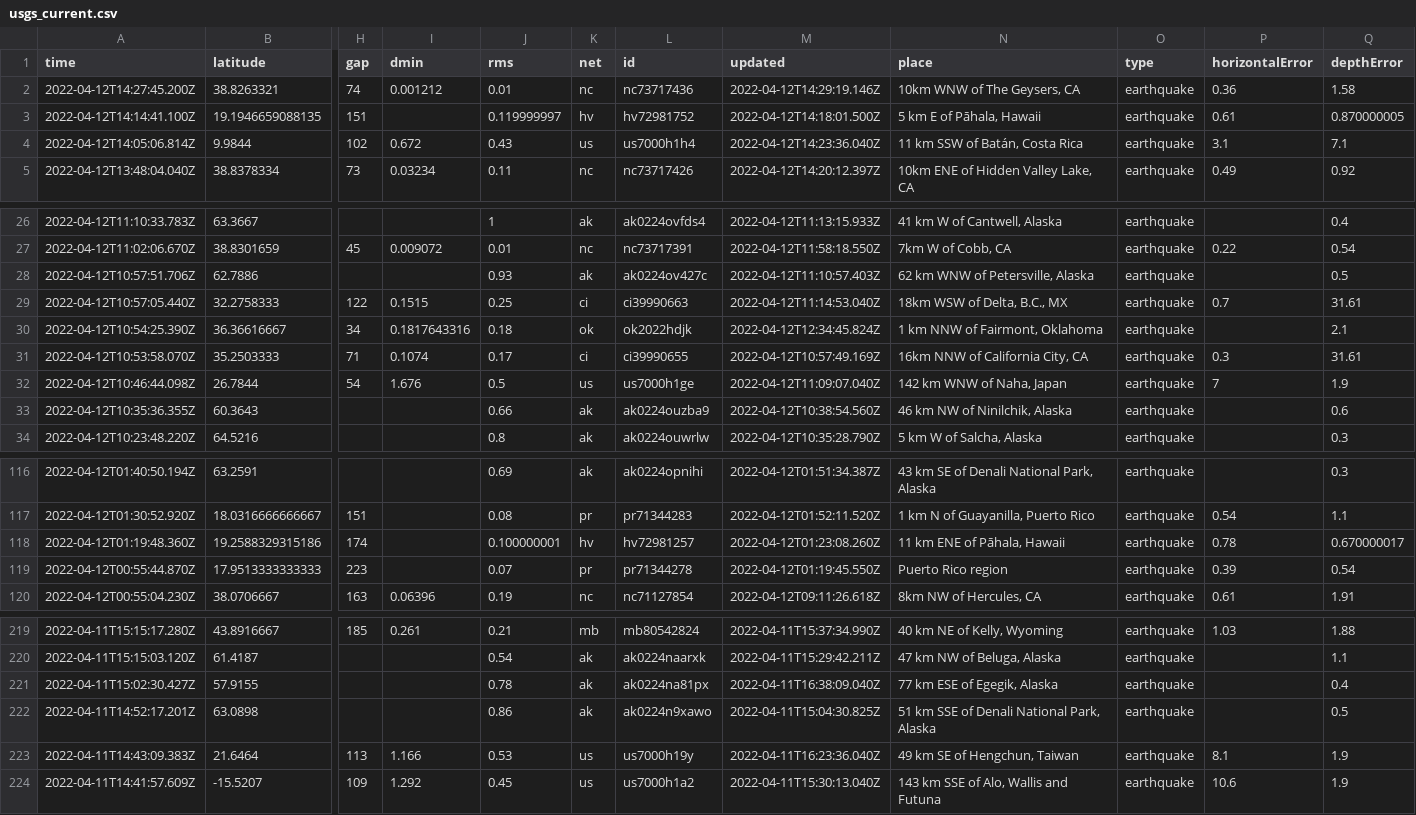
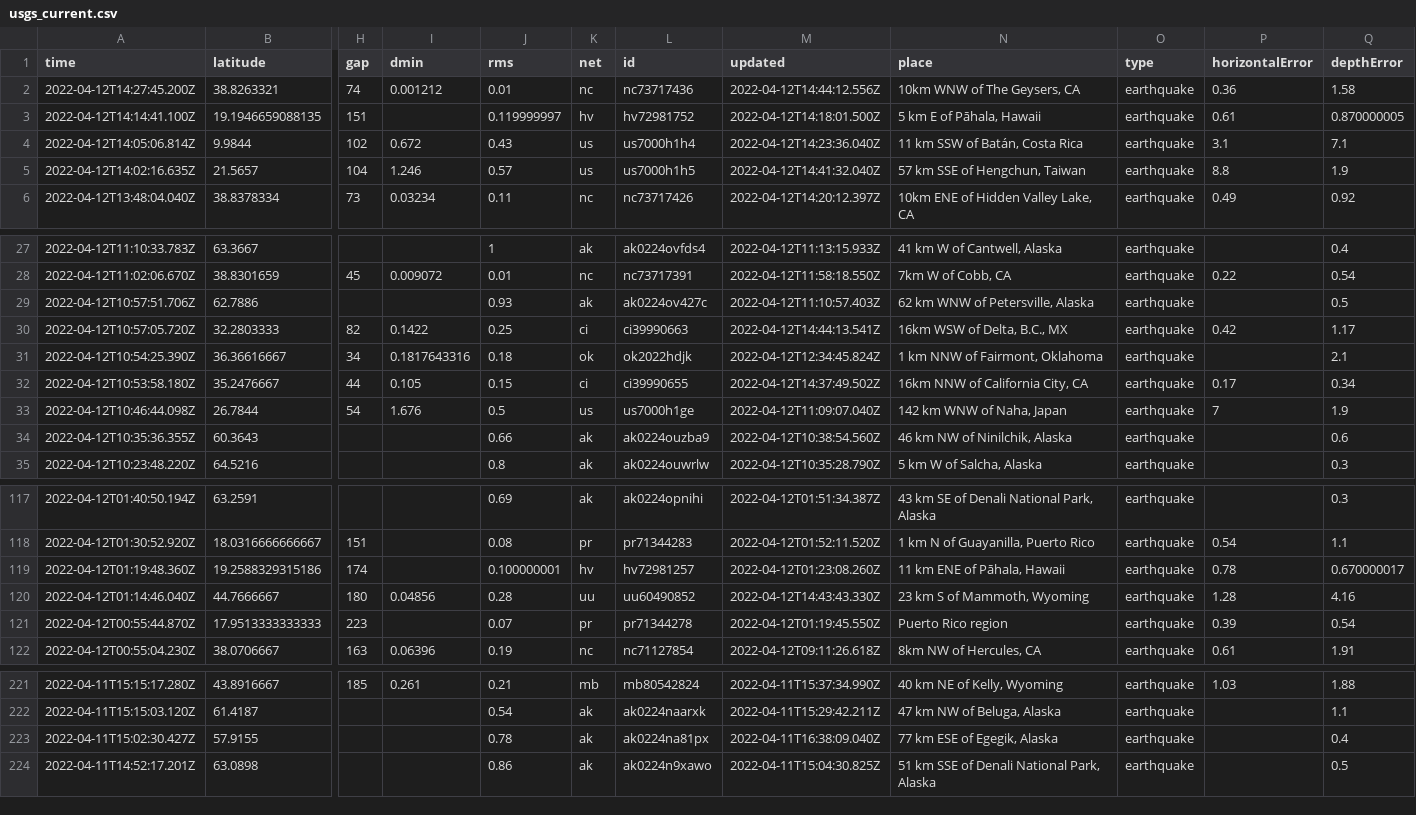
Before and after one commit to awallender/nicar22-github-actions, a CSV file: usgs_current.csv, drawn as a sheet; only a part is shown, gaps mark what is left out; removed rows and columns are numbered as before the commit, all else as after; rows hold the shown columns only; the diff names each change by its address in the sheet, - before the commit and + after, or states it on an @@ line.

```diff
--- a/usgs_current.csv
+++ b/usgs_current.csv
-M2 (updated): 2022-04-12T14:29:19.146Z
+M2 (updated): 2022-04-12T14:44:12.556Z
+row 5: 2022-04-12T14:02:16.635Z | 21.5657 | 104 | 1.246 | 0.57 | us | us7000h1h5 | 2022-04-12T14:41:32.040Z | 57 km SSE of Hengchun, Taiwan | earthquake | 8.8 | 1.9
-row 29: 2022-04-12T10:57:05.440Z | 32.2758333 | 122 | 0.1515 | 0.25 | ci | ci39990663 | 2022-04-12T11:14:53.040Z | 18km WSW of Delta, B.C., MX | earthquake | 0.7 | 31.61
+row 30: 2022-04-12T10:57:05.720Z | 32.2803333 | 82 | 0.1422 | 0.25 | ci | ci39990663 | 2022-04-12T14:44:13.541Z | 16km WSW of Delta, B.C., MX | earthquake | 0.42 | 1.17
-row 31: 2022-04-12T10:53:58.070Z | 35.2503333 | 71 | 0.1074 | 0.17 | ci | ci39990655 | 2022-04-12T10:57:49.169Z | 16km NNW of California City, CA | earthquake | 0.3 | 31.61
+row 32: 2022-04-12T10:53:58.180Z | 35.2476667 | 44 | 0.105 | 0.15 | ci | ci39990655 | 2022-04-12T14:37:49.502Z | 16km NNW of California City, CA | earthquake | 0.17 | 0.34
+row 120: 2022-04-12T01:14:46.040Z | 44.7666667 | 180 | 0.04856 | 0.28 | uu | uu60490852 | 2022-04-12T14:43:43.330Z | 23 km S of Mammoth, Wyoming | earthquake | 1.28 | 4.16
-row 223: 2022-04-11T14:43:09.383Z | 21.6464 | 113 | 1.166 | 0.53 | us | us7000h19y | 2022-04-11T16:23:36.040Z | 49 km SE of Hengchun, Taiwan | earthquake | 8.1 | 1.9
-row 224: 2022-04-11T14:41:57.609Z | -15.5207 | 109 | 1.292 | 0.45 | us | us7000h1a2 | 2022-04-11T15:30:13.040Z | 143 km SSE of Alo, Wallis and Futuna | earthquake | 10.6 | 1.9
```
Also changed, not shown: 1 other file.
